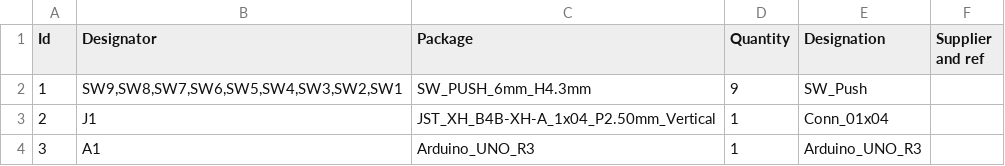
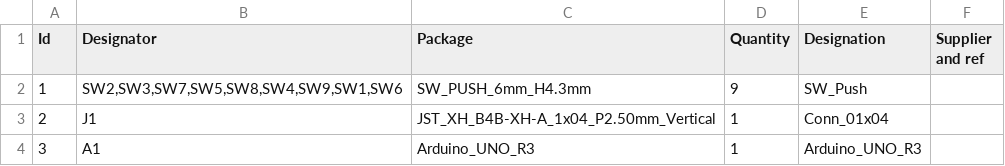
Before and after one commit to Akerasoft/AS-OPEN9BTN-UNO-01, a CSV file: BOM/AS-OPEN9BTN-UNOSHLD-01.csv, drawn as a sheet.

```diff
--- a/BOM/AS-OPEN9BTN-UNOSHLD-01.csv
+++ b/BOM/AS-OPEN9BTN-UNOSHLD-01.csv
@@ -1,3 +1,3 @@
 "Id";"Designator";"Package";"Quantity";"Designation";"Supplier and ref";
-1;"SW9,SW8,SW7,SW6,SW5,SW4,SW3,SW2,SW1";"SW_PUSH_6mm_H4.3mm";9;"SW_Push";;;
+1;"SW2,SW3,SW7,SW5,SW8,SW4,SW9,SW1,SW6";"SW_PUSH_6mm_H4.3mm";9;"SW_Push";;;
 2;"J1";"JST_XH_B4B-XH-A_1x04_P2.50mm_Vertical";1;"Conn_01x04";;;
```
Also changed, not shown: 6 other files.
